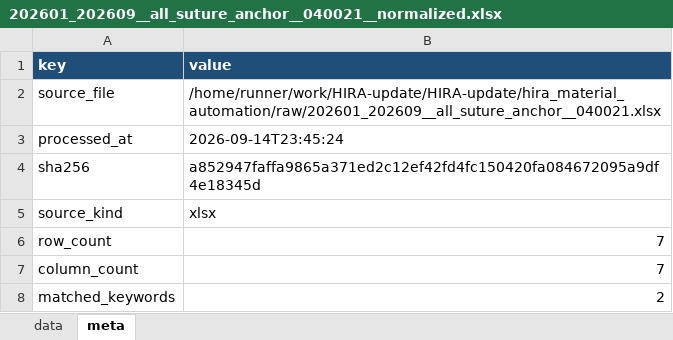
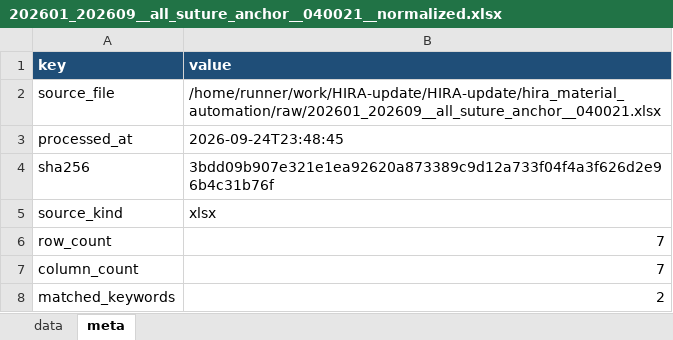
Before and after one commit to JasonSonKR/HIRA-update, an Excel workbook: hira_material_automation/output/monthly/202601_202609__all_suture_anchor__040021__normalized.xlsx, sheet meta, drawn as a sheet; values as stored, in another font and other column widths than the file's, no borders; the diff names each change by its address in the sheet, - before the commit and + after, or states it on an @@ line.

```diff
--- a/hira_material_automation/output/monthly/202601_202609__all_suture_anchor__040021__normalized.xlsx (sheet meta)
+++ b/hira_material_automation/output/monthly/202601_202609__all_suture_anchor__040021__normalized.xlsx (sheet meta)
-B3 (value): 2026-09-14T23:45:24
+B3 (value): 2026-09-24T23:48:45
-B4 (value): a852947faffa9865a371ed2c12ef42fd4fc150420fa084672095a9df4e18345d
+B4 (value): 3bdd09b907e321e1ea92620a873389c9d12a733f04f4a3f626d2e96b4c31b76f
```
Also changed, not shown: hira_material_automation/output/monthly/202601_202609__acl_interference_screw_absorbable__040012__normalized.xlsx, hira_material_automation/output/monthly/202601_202609__acl_primary_fixation_metal__040023__normalized.xlsx, 16 other files.
